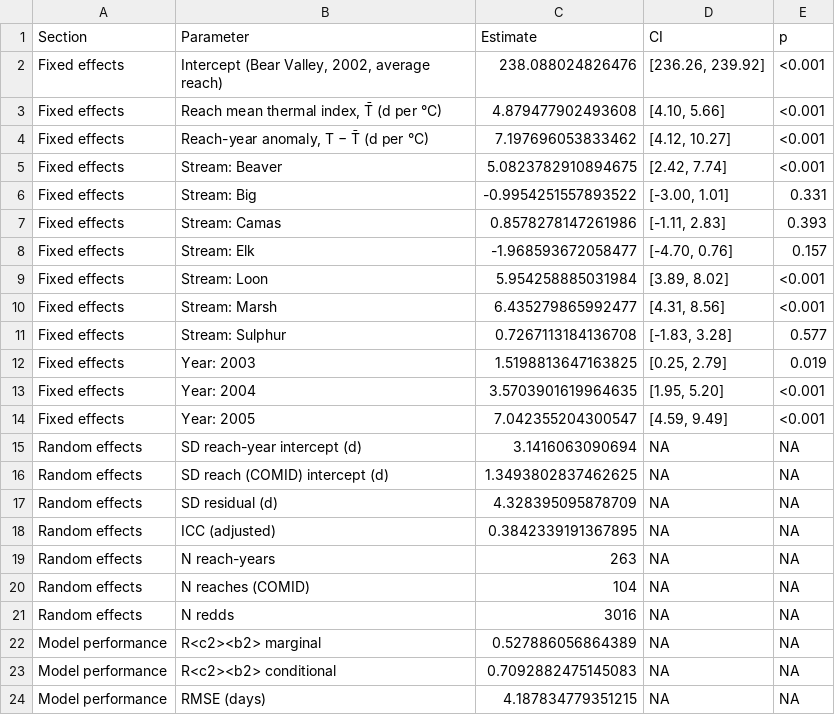
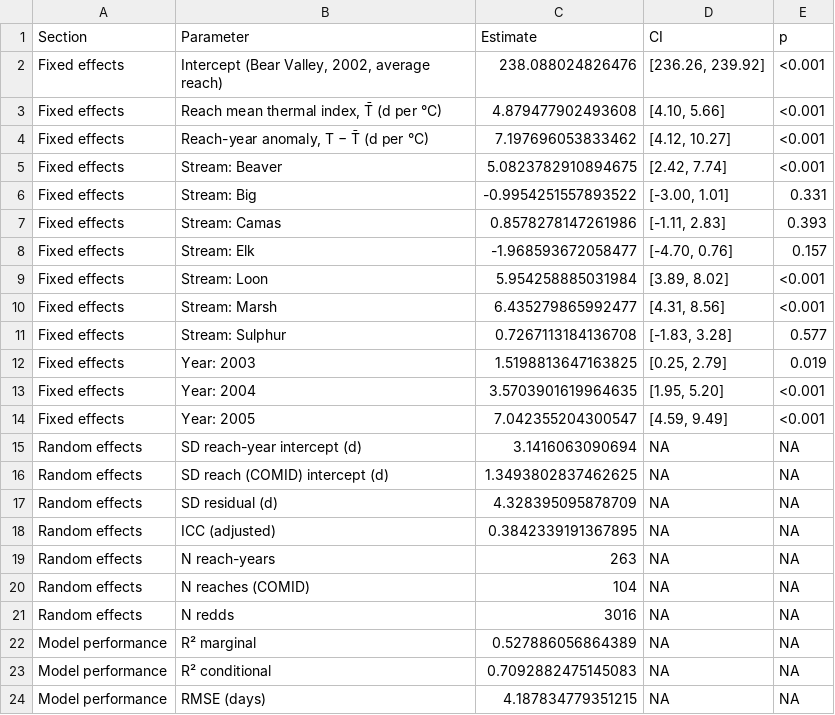
Before and after one commit to morgan-sparks/mfsr_phenology, a CSV file: tables/revision/Table_02_rev.csv, drawn as a sheet.

```diff
--- a/tables/revision/Table_02_rev.csv
+++ b/tables/revision/Table_02_rev.csv
@@ -21,4 +21,4 @@ Random effects,N reaches (COMID),104,NA,NA
 Random effects,N redds,3016,NA,NA
-Model performance,R<c2><b2> marginal,0.527886056864389,NA,NA
-Model performance,R<c2><b2> conditional,0.7092882475145083,NA,NA
+Model performance,R² marginal,0.527886056864389,NA,NA
+Model performance,R² conditional,0.7092882475145083,NA,NA
 Model performance,RMSE (days),4.187834779351215,NA,NA
```
Also changed, not shown: tables/revision/D3_shuffled_date_null.csv, tables/revision/D3_shuffled_date_null_runs.csv, 20 other files.
